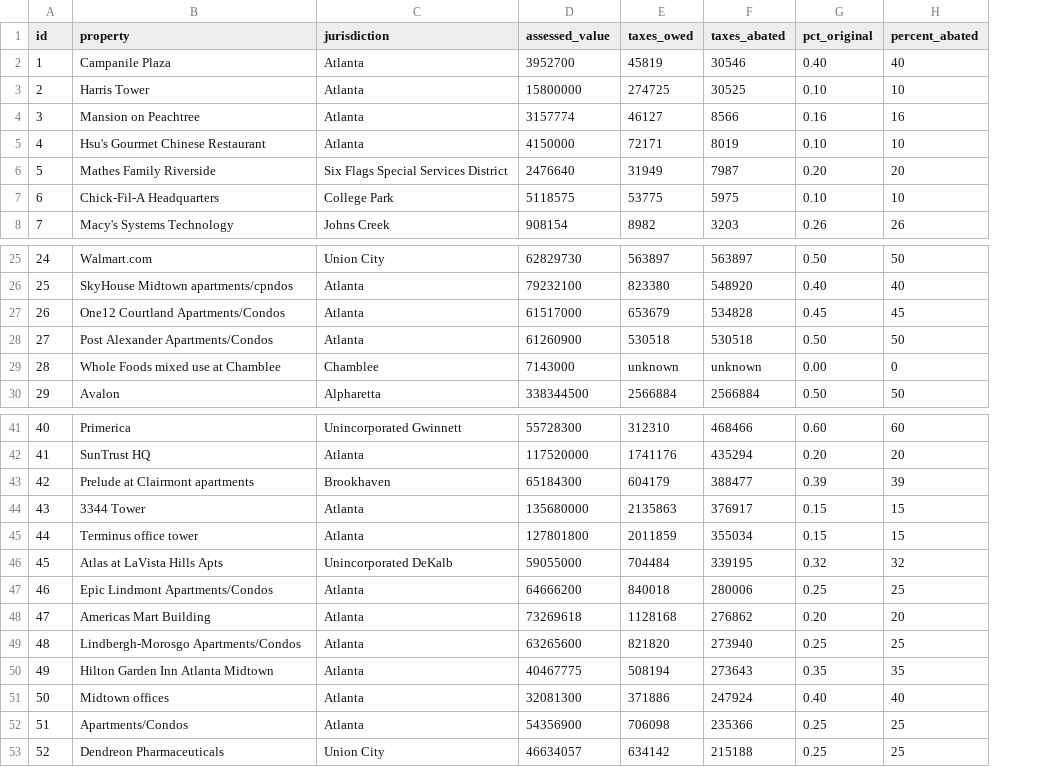
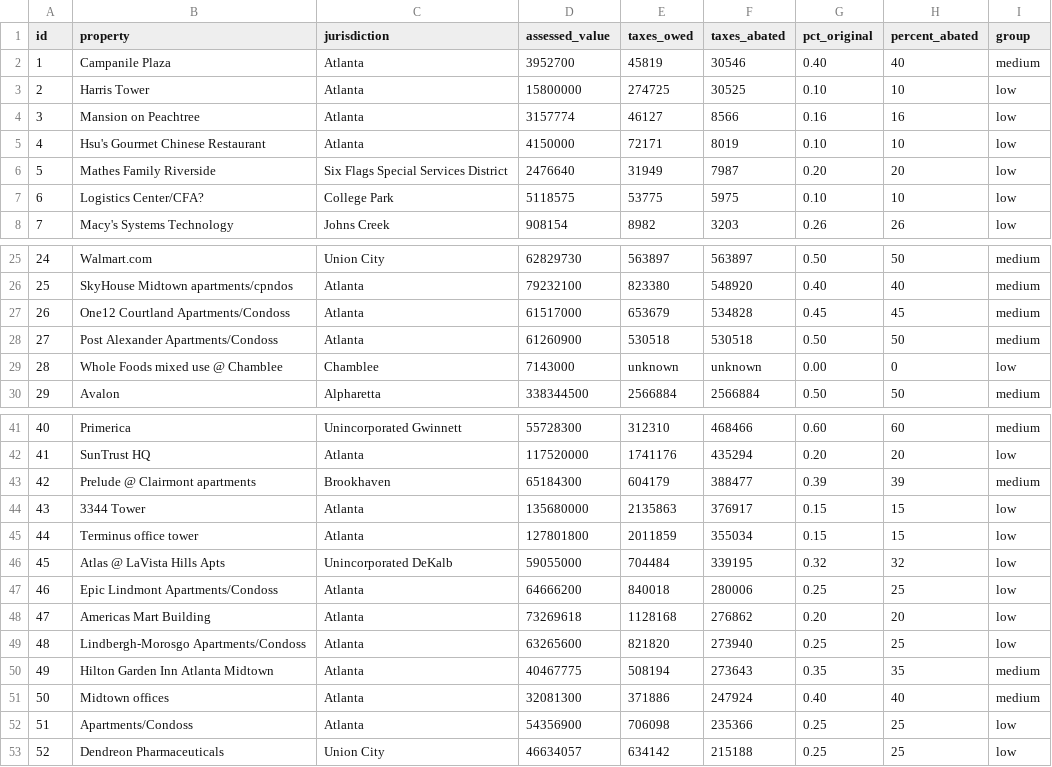
Before and after one commit to stephanielamm/atlanta-prop-tax-abatements-ajc, a CSV file: attempt2/data/taxes.csv, drawn as a sheet; only a part is shown, gaps mark what is left out; the diff covers the shown part only; the diff names each change by its address in the sheet, - before the commit and + after, or states it on an @@ line.

Commit message:
Color gradient working.
Added percent buckets as a shortcut to a real color gradient. I’m new
to this.

```diff
--- a/attempt2/data/taxes.csv
+++ b/attempt2/data/taxes.csv
+column I (group), rows 2-8: medium | low | low | low | low | low | low; rows 25-30: medium | medium | medium | medium | low | medium; rows 41-53: medium | low | medium | low | low | low | low | low | low | medium | medium | low | low
-B7 (property): Chick-Fil-A Headquarters
+B7 (property): Logistics Center/CFA?
-B27 (property): One12 Courtland Apartments/Condos
+B27 (property): One12 Courtland Apartments/Condoss
-B28 (property): Post Alexander Apartments/Condos
+B28 (property): Post Alexander Apartments/Condoss
-B29 (property): Whole Foods mixed use at Chamblee
+B29 (property): Whole Foods mixed use @ Chamblee
-B43 (property): Prelude at Clairmont apartments
+B43 (property): Prelude @ Clairmont apartments
-B46 (property): Atlas at LaVista Hills Apts
+B46 (property): Atlas @ LaVista Hills Apts
-B47 (property): Epic Lindmont Apartments/Condos
+B47 (property): Epic Lindmont Apartments/Condoss
-B49 (property): Lindbergh-Morosgo Apartments/Condos
+B49 (property): Lindbergh-Morosgo Apartments/Condoss
-B52 (property): Apartments/Condos
+B52 (property): Apartments/Condoss
```
Also changed, not shown: 3 edited cells elsewhere in this file, 1 other file.
